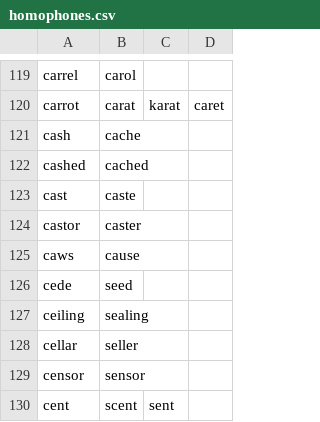
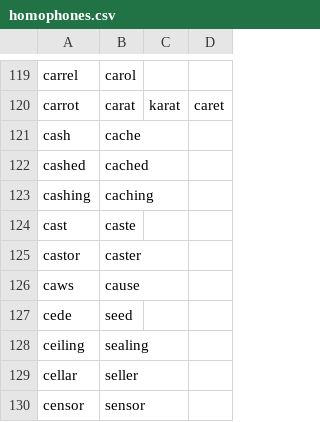
Before and after one commit to dsw88/talon-configs, a CSV file: core/homophones/homophones.csv, drawn as a sheet; only a part is shown, gaps mark what is left out; the shorter side is filled out with more unchanged rows; the diff names each change by its address in the sheet, - before the commit and + after, or states it on an @@ line.

```diff
--- a/core/homophones/homophones.csv
+++ b/core/homophones/homophones.csv
+row 123: cashing | caching
```
Also changed, not shown: 5 other files.
